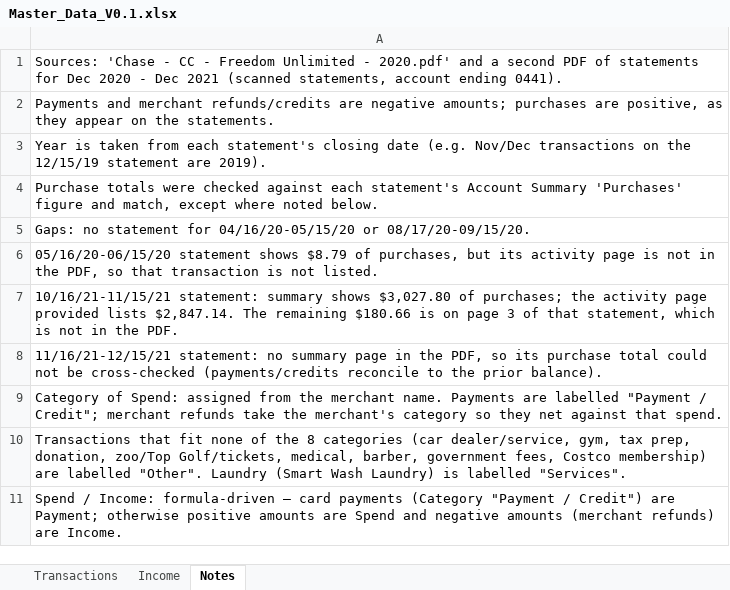
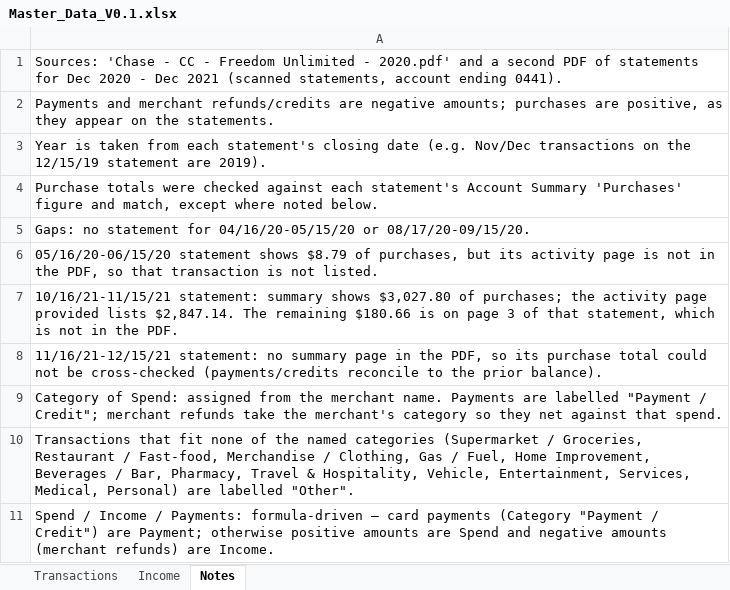
Before and after one commit to TTManTech/Spend_Analyzer_Design_Only, an Excel workbook: data/Master_Data_V0.1.xlsx, sheet Notes, drawn as a sheet; values as stored, in another font and other column widths than the file's, no borders; the diff names each change by its address in the sheet, - before the commit and + after, or states it on an @@ line.

```diff
--- a/data/Master_Data_V0.1.xlsx (sheet Notes)
+++ b/data/Master_Data_V0.1.xlsx (sheet Notes)
-A10: …of the 8 categories (car dealer/service, gym, tax prep, donation, zoo/Top Golf/tickets, medical, barber, government fees, Costco membership) are labelled "Other". Laundry (Smart Wash Laundry) is labelled "Services".
+A10: …of the named categories (Supermarket / Groceries, Restaurant / Fast-food, Merchandise / Clothing, Gas / Fuel, Home Improvement, Beverages / Bar, Pharmacy, Travel & Hospitality, Vehicle, Entertainment, Services, Medical, Personal) are labelled "Other".
-A11: Spend / Income: formula-driven —…
+A11: Spend / Income / Payments: formula-driven —…
```
Also changed, not shown: sheet Transactions, sheet Income, 3 other files.
